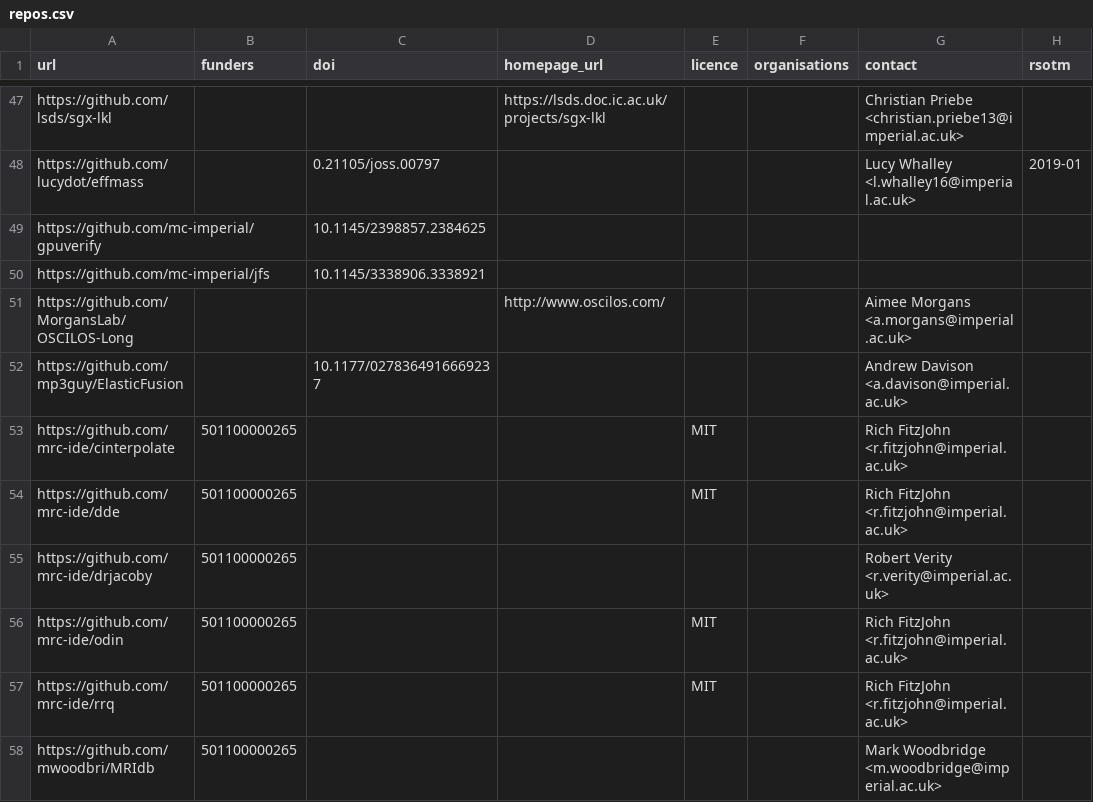
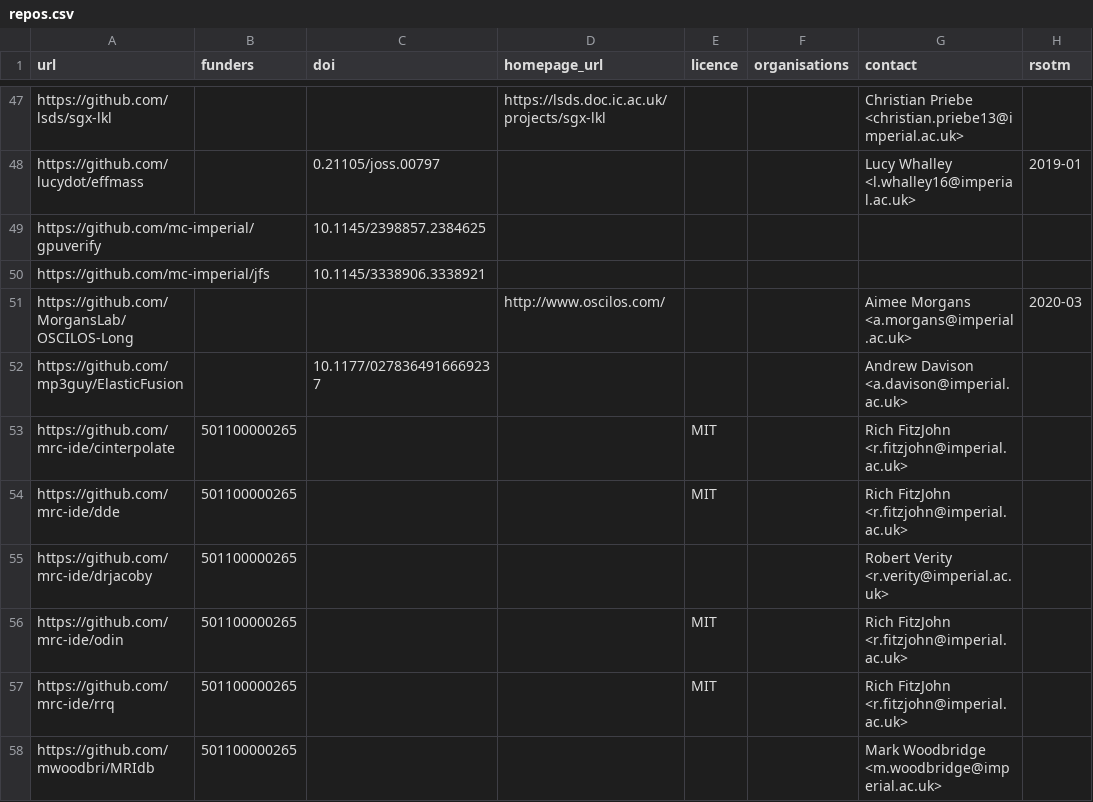
Before and after one commit to ImperialCollegeLondon/research-software-directory, a CSV file: repos.csv, drawn as a sheet; only a part is shown, gaps mark what is left out.

Commit message:
OSCILOS RSotM

```diff
--- a/repos.csv
+++ b/repos.csv
@@ -50,3 +50,3 @@ https://github.com/mc-imperial/gpuverify,,10.1145/2398857.2384625,,,,,
 https://github.com/mc-imperial/jfs,,10.1145/3338906.3338921,,,,,
-https://github.com/MorgansLab/OSCILOS-Long,,,http://www.oscilos.com/,,,Aimee Morgans <a.morgans@imperial.ac.uk>,
+https://github.com/MorgansLab/OSCILOS-Long,,,http://www.oscilos.com/,,,Aimee Morgans <a.morgans@imperial.ac.uk>,2020-03
 https://github.com/mp3guy/ElasticFusion,,10.1177/0278364916669237,,,,Andrew Davison <a.davison@imperial.ac.uk>,
```
